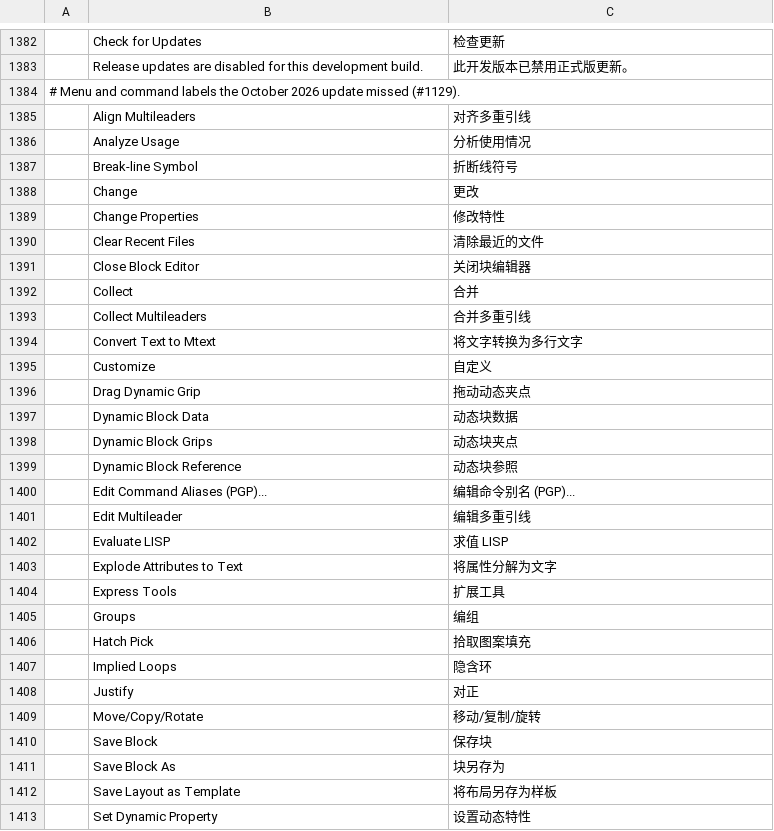
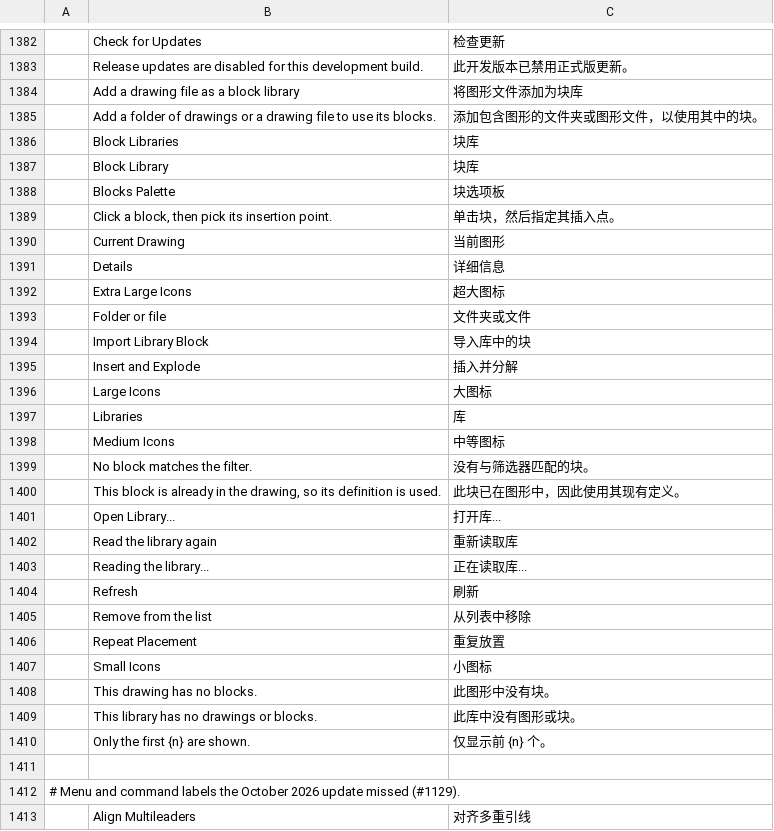
Before and after one commit to Dievartis/cadcraft, a TSV file: crates/ui-egui/src/i18n/zh.tsv, drawn as a sheet; only a part is shown, gaps mark what is left out; the shorter side is filled out with more unchanged rows.

```diff
--- a/crates/ui-egui/src/i18n/zh.tsv
+++ b/crates/ui-egui/src/i18n/zh.tsv
@@ -1383,2 +1383,30 @@
 	Release updates are disabled for this development build.	此开发版本已禁用正式版更新。
+	Add a drawing file as a block library	将图形文件添加为块库
+	Add a folder of drawings or a drawing file to use its blocks.	添加包含图形的文件夹或图形文件，以使用其中的块。
+	Block Libraries	块库
+	Block Library	块库
+	Blocks Palette	块选项板
+	Click a block, then pick its insertion point.	单击块，然后指定其插入点。
+	Current Drawing	当前图形
+	Details	详细信息
+	Extra Large Icons	超大图标
+	Folder or file	文件夹或文件
+	Import Library Block	导入库中的块
+	Insert and Explode	插入并分解
+	Large Icons	大图标
+	Libraries	库
+	Medium Icons	中等图标
+	No block matches the filter.	没有与筛选器匹配的块。
+	This block is already in the drawing, so its definition is used.	此块已在图形中，因此使用其现有定义。
+	Open Library...	打开库...
+	Read the library again	重新读取库
+	Reading the library...	正在读取库...
+	Refresh	刷新
+	Remove from the list	从列表中移除
+	Repeat Placement	重复放置
+	Small Icons	小图标
+	This drawing has no blocks.	此图形中没有块。
+	This library has no drawings or blocks.	此库中没有图形或块。
+	Only the first {n} are shown.	仅显示前 {n} 个。
+
 # Menu and command labels the October 2026 update missed (#1129).
```
Also changed, not shown: crates/ui-egui/src/i18n/el.tsv, crates/ui-egui/src/i18n/fr.tsv, 40 other files.
